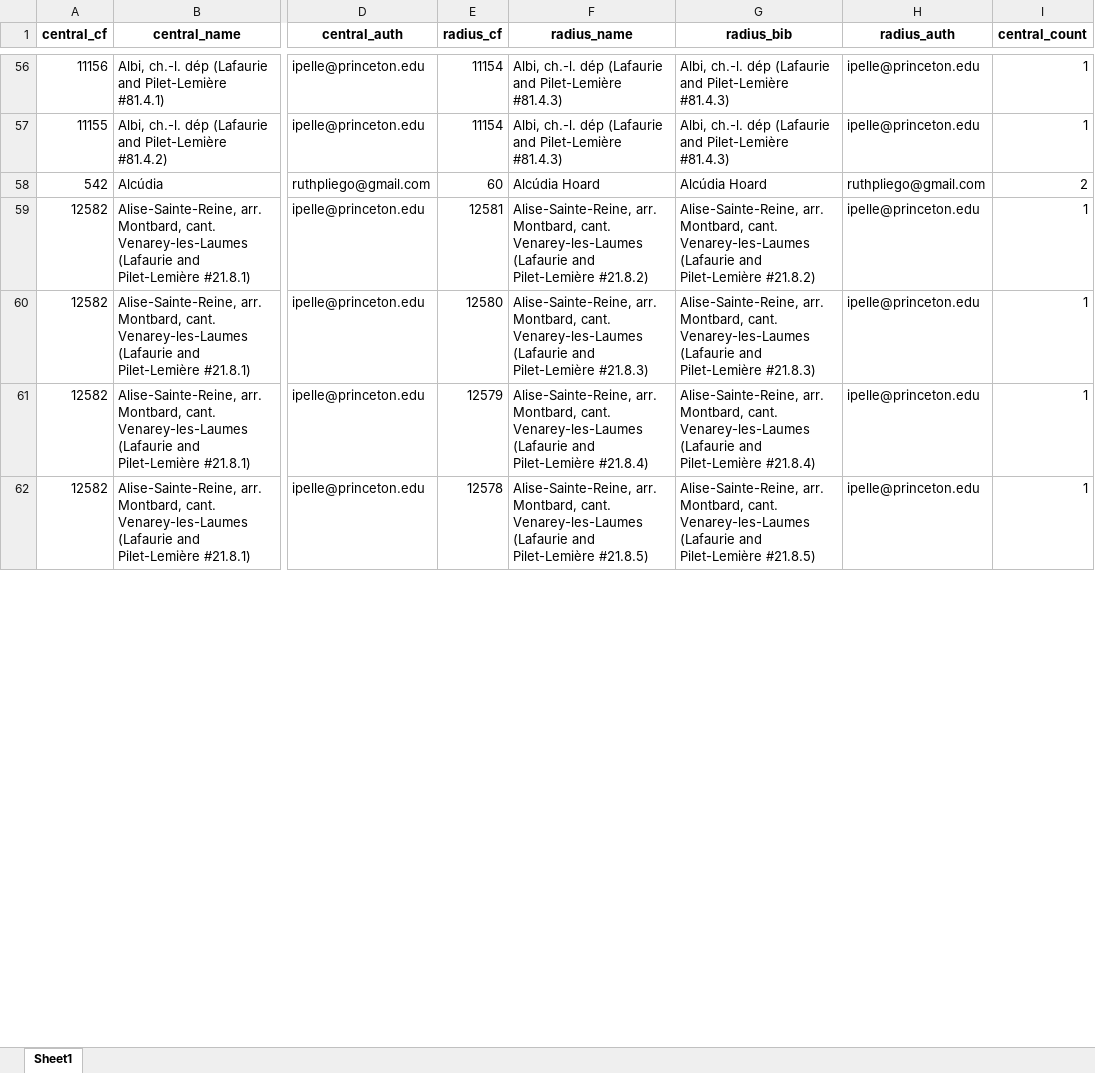
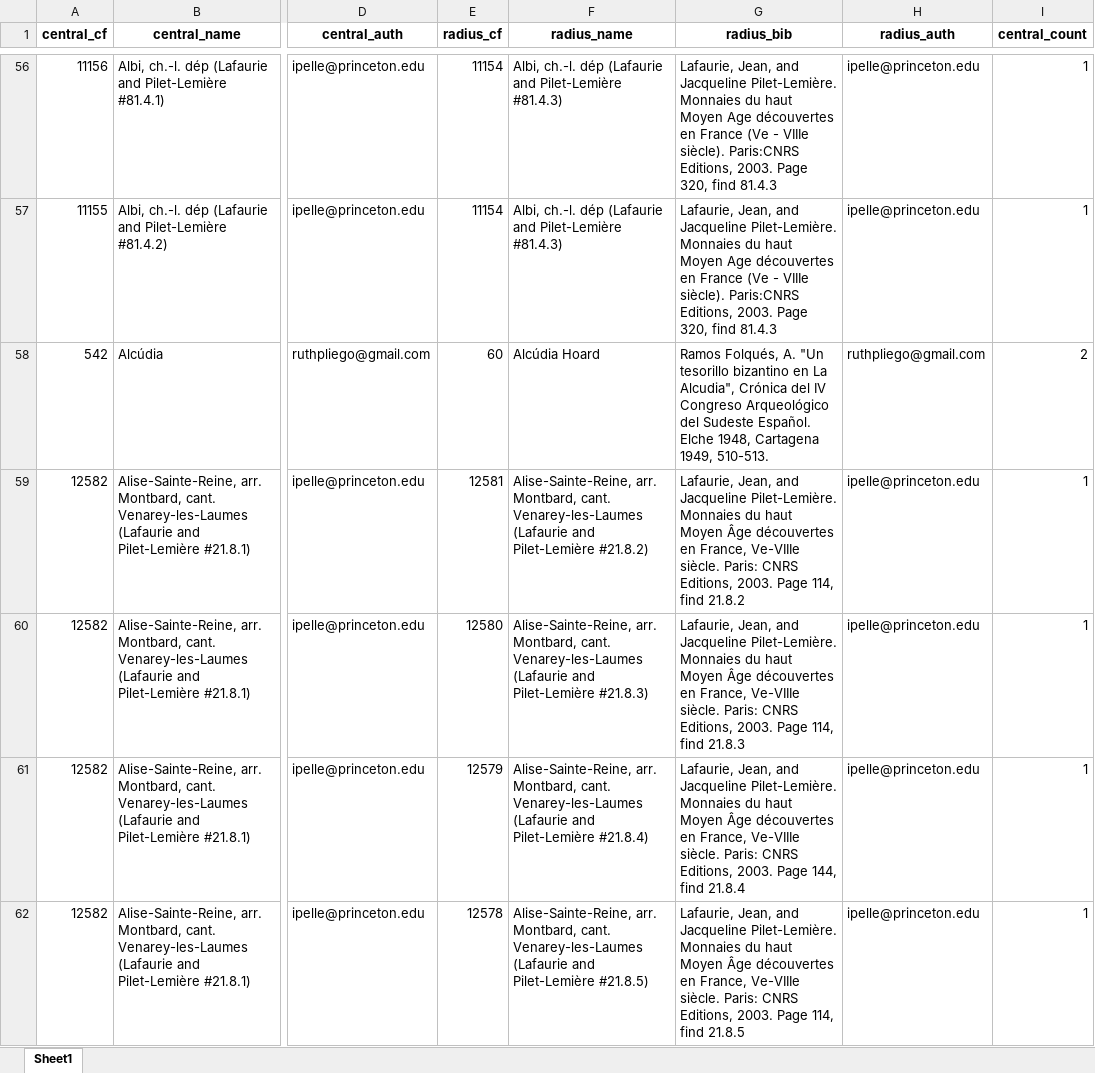
Before and after one commit to majouve/FLAME, an Excel workbook: VerifyDuplicates.xlsx, sheet Sheet1, drawn as a sheet; only a part is shown, gaps mark what is left out; values as stored, in another font and other column widths than the file's, no borders; the diff covers the shown part only; the diff names each change by its address in the sheet, - before the commit and + after, or states it on an @@ line.

```diff
--- a/VerifyDuplicates.xlsx (sheet Sheet1)
+++ b/VerifyDuplicates.xlsx (sheet Sheet1)
-G56:G57 (radius_bib): Albi, ch.-l. dép (Lafaurie and Pilet-Lemière #81.4.3)
+G56:G57 (radius_bib): Lafaurie, Jean, and Jacqueline Pilet-Lemière. Monnaies du haut Moyen Age découvertes en France (Ve - VIIIe siècle). Paris:CNRS Editions, 2003. Page 320, find 81.4.3
-G58 (radius_bib): Alcúdia Hoard
+G58 (radius_bib): Ramos Folqués, A. "Un tesorillo bizantino en La Alcudia", Crónica del IV Congreso Arqueológico del Sudeste Español. Elche 1948, Cartagena 1949, 510-513.
-G59 (radius_bib): Alise-Sainte-Reine, arr. Montbard, cant. Venarey-les-Laumes (Lafaurie and Pilet-Lemière #21.8.2)
+G59 (radius_bib): Lafaurie, Jean, and Jacqueline Pilet-Lemière. Monnaies du haut Moyen Âge découvertes en France, Ve-VIIIe siècle. Paris: CNRS Editions, 2003. Page 114, find 21.8.2
-G60 (radius_bib): Alise-Sainte-Reine, arr. Montbard, cant. Venarey-les-Laumes (Lafaurie and Pilet-Lemière #21.8.3)
+G60 (radius_bib): Lafaurie, Jean, and Jacqueline Pilet-Lemière. Monnaies du haut Moyen Âge découvertes en France, Ve-VIIIe siècle. Paris: CNRS Editions, 2003. Page 114, find 21.8.3
-G61 (radius_bib): Alise-Sainte-Reine, arr. Montbard, cant. Venarey-les-Laumes (Lafaurie and Pilet-Lemière #21.8.4)
+G61 (radius_bib): Lafaurie, Jean, and Jacqueline Pilet-Lemière. Monnaies du haut Moyen Âge découvertes en France, Ve-VIIIe siècle. Paris: CNRS Editions, 2003. Page 144, find 21.8.4
-G62 (radius_bib): Alise-Sainte-Reine, arr. Montbard, cant. Venarey-les-Laumes (Lafaurie and Pilet-Lemière #21.8.5)
+G62 (radius_bib): Lafaurie, Jean, and Jacqueline Pilet-Lemière. Monnaies du haut Moyen Âge découvertes en France, Ve-VIIIe siècle. Paris: CNRS Editions, 2003. Page 114, find 21.8.5
```
Also changed, not shown: 1452 edited cells elsewhere in this sheet.
